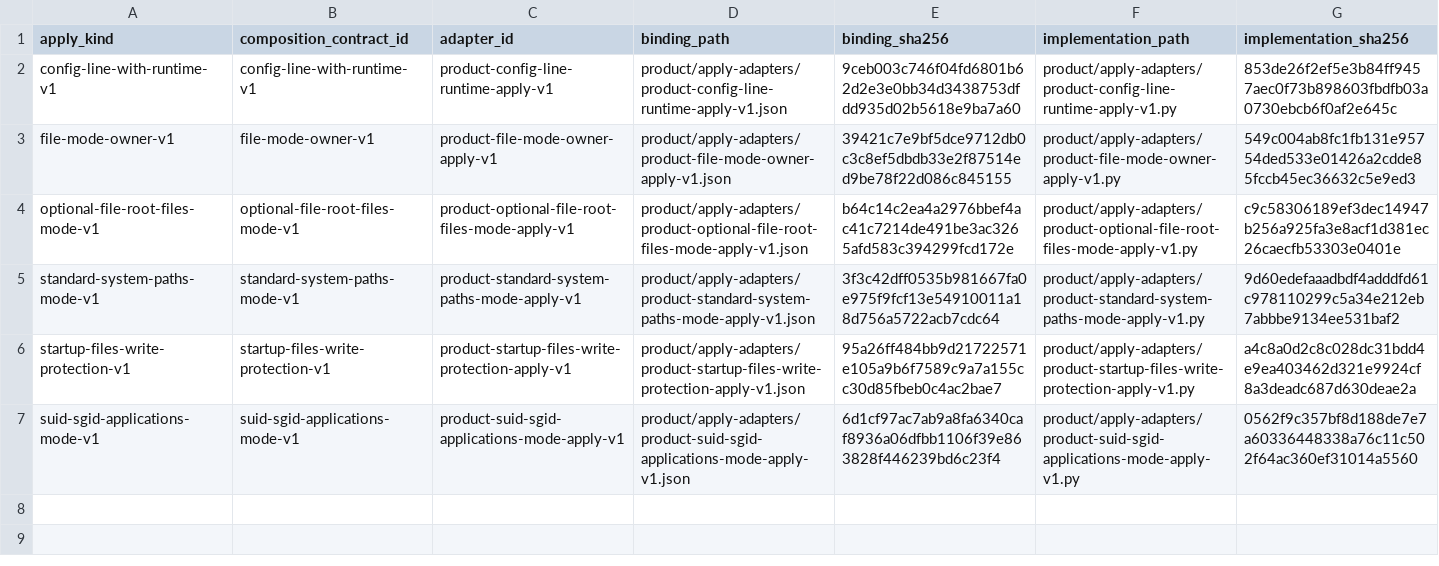
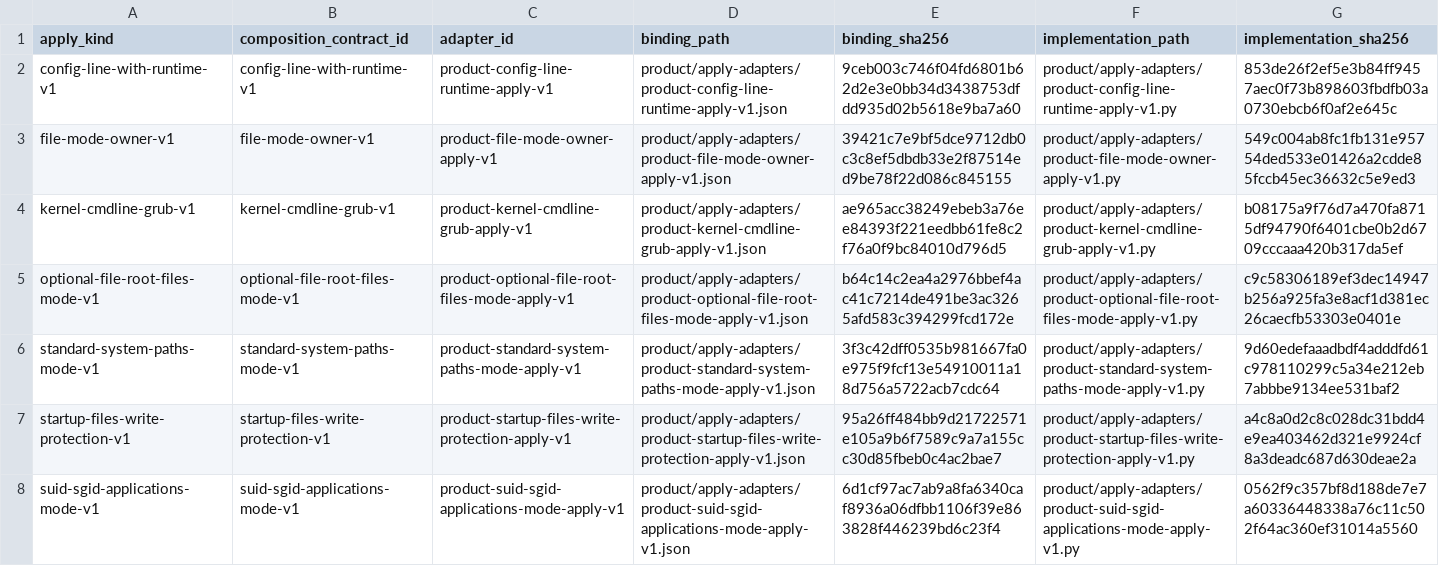
Before and after one commit to rasav65/SecureLinux-Policy, a TSV file: product/APPLY-IMPLEMENTATION-REGISTRY.tsv, drawn as a sheet; the diff names each change by its address in the sheet, - before the commit and + after, or states it on an @@ line.

Commit message:
product: механизм APPLY kernel-cmdline-grub-v1 для параметров ядра (G4)
Было: у 10 контролей параметров ядра в командной строке загрузки
(2.4.3, 2.4.4, 2.4.5 x3, 2.4.6, 2.4.7, 2.5.1, 2.5.3, 2.5.9)
apply.supported: false, APPLY их не касался.

Стало: маршрут kernel-cmdline -> kernel-cmdline-grub-v1.
- init_on_alloc=1, slab_nomerge, randomize_kstack_offset=1, vsyscall=none
  пишутся в GRUB_CMDLINE_LINUX файла
  /etc/default/grub.d/zz-securelinux-policy.cfg, затем update-grub и
  проверка токена в строках linux ...vmlinuz... файла /boot/grub/grub.cfg;
  исход APPLIED, до перезагрузки — PENDING_REBOOT.
- mitigations=auto,nosmt, iommu=force, iommu.strict=1, iommu.passthrough=0,
  tsx=off, debugfs=off не пишутся: блок «требуется решение администратора»
  с готовым токеном, как у 2.6.6.
- Другое значение параметра у администратора — отказ без записи; ошибка
  update-grub — возврат прежнего файла и повторный update-grub.

Генератор: JSON контролей встраивается в dispatcher через json.loads
(литерал true у 2.4.4 не был корректным Python); исход PENDING_REBOOT,
поле cmdline_current, класс BOOT_PARAMETER_ADMIN_DECISION.

Тесты: test_kernel_cmdline_grub_apply_adapter.py (16), два теста
отображения в test_product_generator.py, литералы APPLY-популяции
(29 -> 39 контролей, 6 -> 7 механизмов). ВМ-прогон не выполнялся.

Решения пользователя 24.09.2026.

```diff
--- a/product/APPLY-IMPLEMENTATION-REGISTRY.tsv
+++ b/product/APPLY-IMPLEMENTATION-REGISTRY.tsv
+row 4: kernel-cmdline-grub-v1 | kernel-cmdline-grub-v1 | product-kernel-cmdline-grub-apply-v1 | product/apply-adapters/product-kernel-cmdline-grub-apply-v1.json | ae965acc38249ebeb3a76ee84393f221eedbb61fe8c2f76a0f9bc84010d796d5 | product/apply-adapters/product-kernel-cmdline-grub-apply-v1.py | b08175a9f76d7a470fa8715df94790f6401cbe0b2d6709cccaaa420b317da5ef
```
Also changed, not shown: controls/fstec-core/linux-2022/CONTROL-MANIFEST.tsv, product/APPLY-KIND-REGISTRY.tsv, 38 other files.
